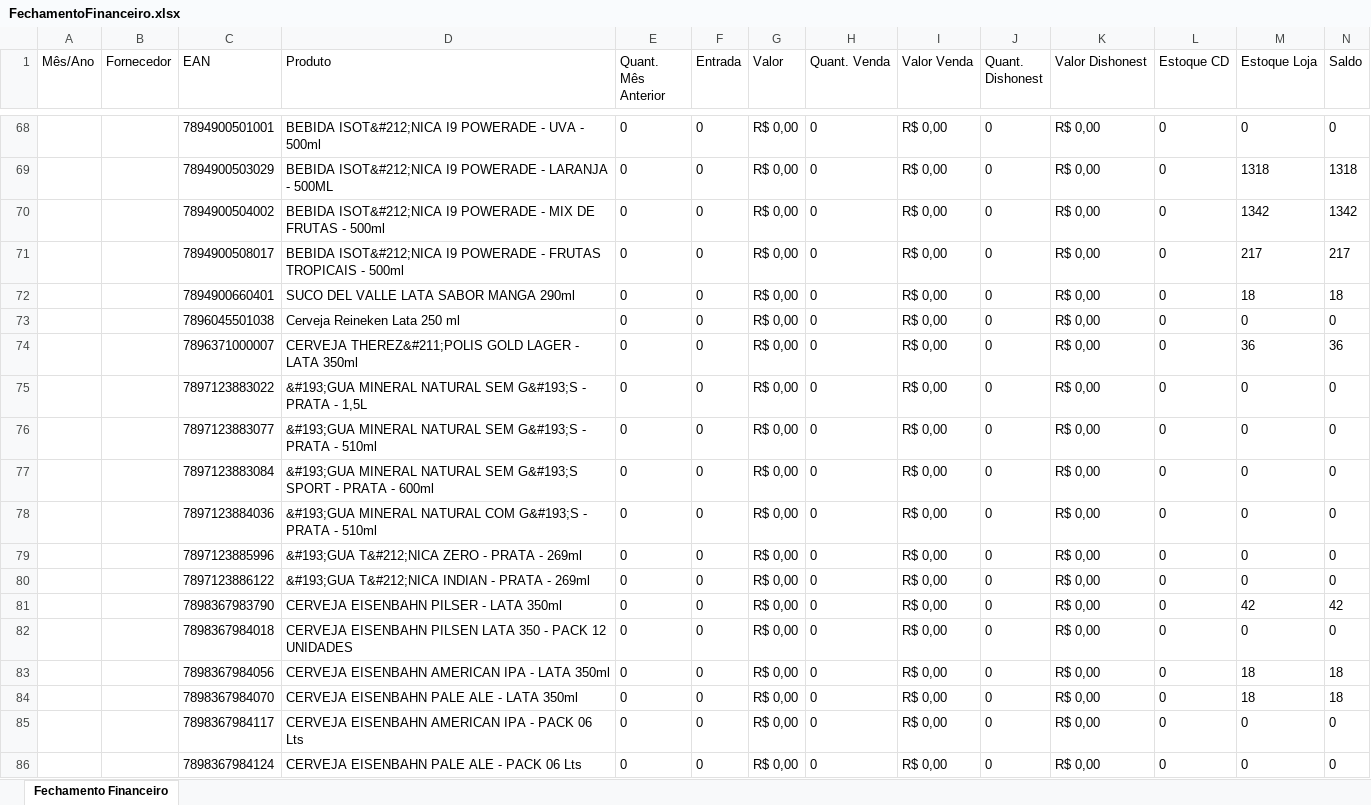
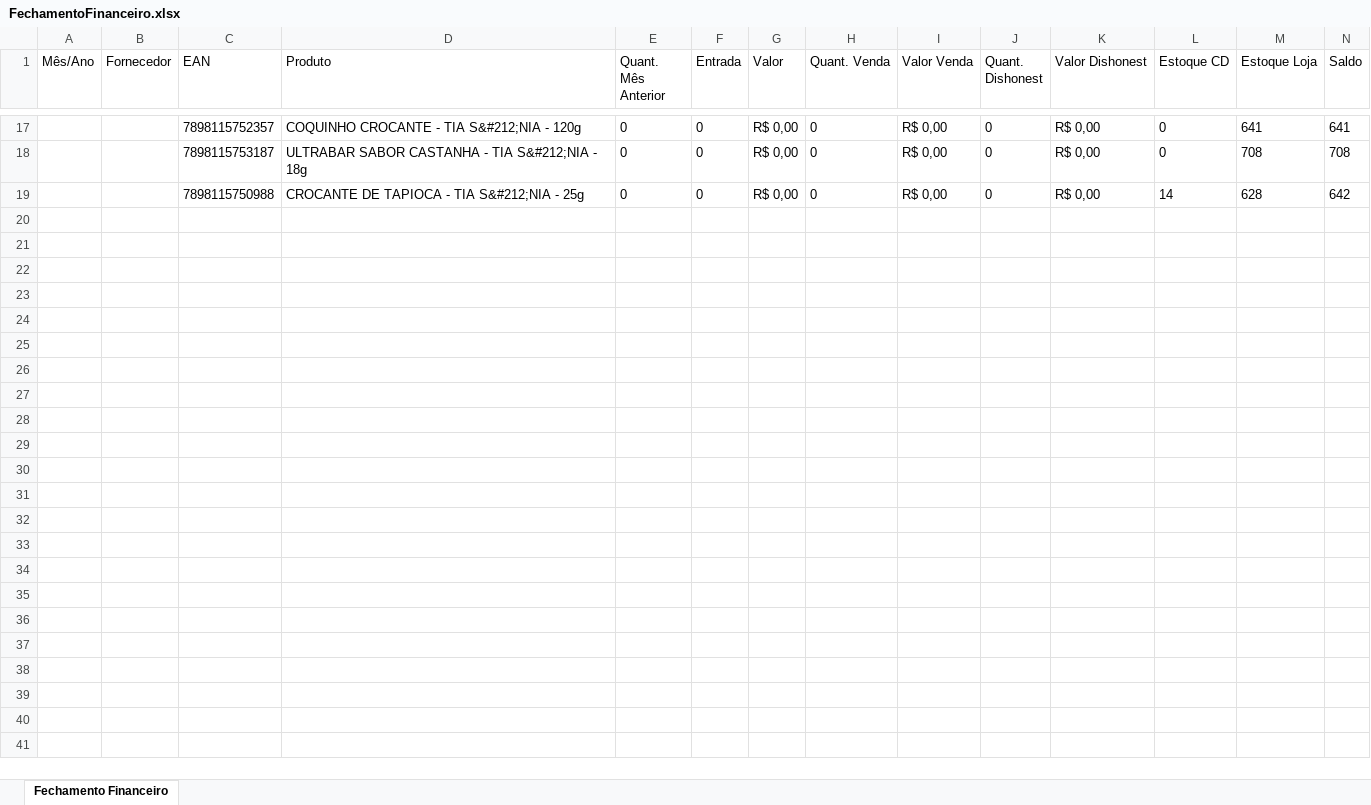
Before and after one commit to itscaiocunha/imaginestore, an Excel workbook: w7pay/assets/FechamentoFinanceiro.xlsx, sheet Fechamento Financeiro, drawn as a sheet; only a part is shown, gaps mark what is left out; values as stored, in another font and other column widths than the file's, no borders; removed rows and columns are numbered as before the commit, all else as after; the diff covers the shown part only; the diff names each change by its address in the sheet, - before the commit and + after, or states it on an @@ line.

```diff
--- a/w7pay/assets/FechamentoFinanceiro.xlsx (sheet Fechamento Financeiro)
+++ b/w7pay/assets/FechamentoFinanceiro.xlsx (sheet Fechamento Financeiro)
-C17 (EAN): 7894900501001
+C17 (EAN): 7898115752357
-D17 (Produto): BEBIDA ISOT&#212;NICA I9 POWERADE - UVA - 500ml
+D17 (Produto): COQUINHO CROCANTE - TIA S&#212;NIA - 120g
-M17 (Estoque Loja): 0
+M17 (Estoque Loja): 641
-N17 (Saldo): 0
+N17 (Saldo): 641
-C18 (EAN): 7894900503029
+C18 (EAN): 7898115753187
-D18 (Produto): BEBIDA ISOT&#212;NICA I9 POWERADE - LARANJA - 500ML
+D18 (Produto): ULTRABAR SABOR CASTANHA - TIA S&#212;NIA - 18g
-M18 (Estoque Loja): 1318
+M18 (Estoque Loja): 708
-N18 (Saldo): 1318
+N18 (Saldo): 708
-row 70:  |  | 7894900504002 | BEBIDA ISOT&#212;NICA I9 POWERADE - MIX DE FRUTAS - 500ml | 0 | 0 | R$ 0,00 | 0 | R$ 0,00 | 0 | R$ 0,00 | 0 | 1342 | 1342
-C19 (EAN): 7894900508017
+C19 (EAN): 7898115750988
-D19 (Produto): BEBIDA ISOT&#212;NICA I9 POWERADE - FRUTAS TROPICAIS - 500ml
+D19 (Produto): CROCANTE DE TAPIOCA - TIA S&#212;NIA - 25g
-L19 (Estoque CD): 0
+L19 (Estoque CD): 14
-M19 (Estoque Loja): 217
+M19 (Estoque Loja): 628
-N19 (Saldo): 217
+N19 (Saldo): 642
-row 72:  |  | 7894900660401 | SUCO DEL VALLE LATA SABOR MANGA 290ml | 0 | 0 | R$ 0,00 | 0 | R$ 0,00 | 0 | R$ 0,00 | 0 | 18 | 18
-row 73:  |  | 7896045501038 | Cerveja Reineken Lata 250 ml | 0 | 0 | R$ 0,00 | 0 | R$ 0,00 | 0 | R$ 0,00 | 0 | 0 | 0
-row 74:  |  | 7896371000007 | CERVEJA THEREZ&#211;POLIS GOLD LAGER - LATA 350ml | 0 | 0 | R$ 0,00 | 0 | R$ 0,00 | 0 | R$ 0,00 | 0 | 36 | 36
-row 75:  |  | 7897123883022 | &#193;GUA MINERAL NATURAL SEM G&#193;S - PRATA - 1,5L | 0 | 0 | R$ 0,00 | 0 | R$ 0,00 | 0 | R$ 0,00 | 0 | 0 | 0
-row 76:  |  | 7897123883077 | &#193;GUA MINERAL NATURAL SEM G&#193;S - PRATA - 510ml | 0 | 0 | R$ 0,00 | 0 | R$ 0,00 | 0 | R$ 0,00 | 0 | 0 | 0
-row 77:  |  | 7897123883084 | &#193;GUA MINERAL NATURAL SEM G&#193;S SPORT - PRATA - 600ml | 0 | 0 | R$ 0,00 | 0 | R$ 0,00 | 0 | R$ 0,00 | 0 | 0 | 0
-row 78:  |  | 7897123884036 | &#193;GUA MINERAL NATURAL COM G&#193;S - PRATA - 510ml | 0 | 0 | R$ 0,00 | 0 | R$ 0,00 | 0 | R$ 0,00 | 0 | 0 | 0
-row 79:  |  | 7897123885996 | &#193;GUA T&#212;NICA ZERO - PRATA - 269ml | 0 | 0 | R$ 0,00 | 0 | R$ 0,00 | 0 | R$ 0,00 | 0 | 0 | 0
-row 80:  |  | 7897123886122 | &#193;GUA T&#212;NICA INDIAN - PRATA - 269ml | 0 | 0 | R$ 0,00 | 0 | R$ 0,00 | 0 | R$ 0,00 | 0 | 0 | 0
-row 81:  |  | 7898367983790 | CERVEJA EISENBAHN PILSER - LATA 350ml | 0 | 0 | R$ 0,00 | 0 | R$ 0,00 | 0 | R$ 0,00 | 0 | 42 | 42
-row 82:  |  | 7898367984018 | CERVEJA EISENBAHN PILSEN LATA 350 - PACK 12 UNIDADES | 0 | 0 | R$ 0,00 | 0 | R$ 0,00 | 0 | R$ 0,00 | 0 | 0 | 0
-row 83:  |  | 7898367984056 | CERVEJA EISENBAHN AMERICAN IPA - LATA 350ml | 0 | 0 | R$ 0,00 | 0 | R$ 0,00 | 0 | R$ 0,00 | 0 | 18 | 18
-row 84:  |  | 7898367984070 | CERVEJA EISENBAHN PALE ALE - LATA 350ml | 0 | 0 | R$ 0,00 | 0 | R$ 0,00 | 0 | R$ 0,00 | 0 | 18 | 18
-row 85:  |  | 7898367984117 | CERVEJA EISENBAHN AMERICAN IPA - PACK 06 Lts | 0 | 0 | R$ 0,00 | 0 | R$ 0,00 | 0 | R$ 0,00 | 0 | 0 | 0
-row 86:  |  | 7898367984124 | CERVEJA EISENBAHN PALE ALE - PACK 06 Lts | 0 | 0 | R$ 0,00 | 0 | R$ 0,00 | 0 | R$ 0,00 | 0 | 0 | 0
```
Also changed, not shown: 10 added rows, 71 removed rows and 30 edited cells elsewhere in this sheet, 7 other files.
